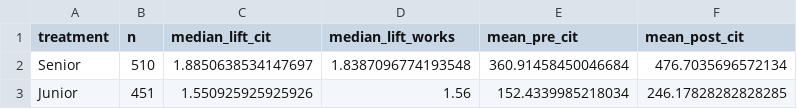
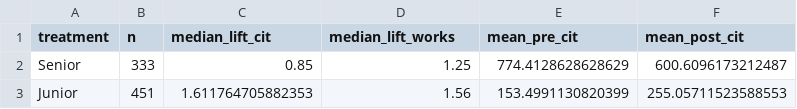
Before and after one commit to AppleShay/thesis-best-paper-trajectories, a CSV file: data/figures/lift_summary.csv, drawn as a sheet.

Commit message:
Ran Notebook 11 (lift, error)

```diff
--- a/data/figures/lift_summary.csv
+++ b/data/figures/lift_summary.csv
@@ -1,3 +1,3 @@
 treatment,n,median_lift_cit,median_lift_works,mean_pre_cit,mean_post_cit
-Senior,510,1.8850638534147697,1.8387096774193548,360.91458450046684,476.7035696572134
-Junior,451,1.550925925925926,1.56,152.4339985218034,246.17828282828285
+Senior,333,0.85,1.25,774.4128628628629,600.6096173212487
+Junior,451,1.611764705882353,1.56,153.4991130820399,255.05711523588553
```
Also changed, not shown: 5 other files.
